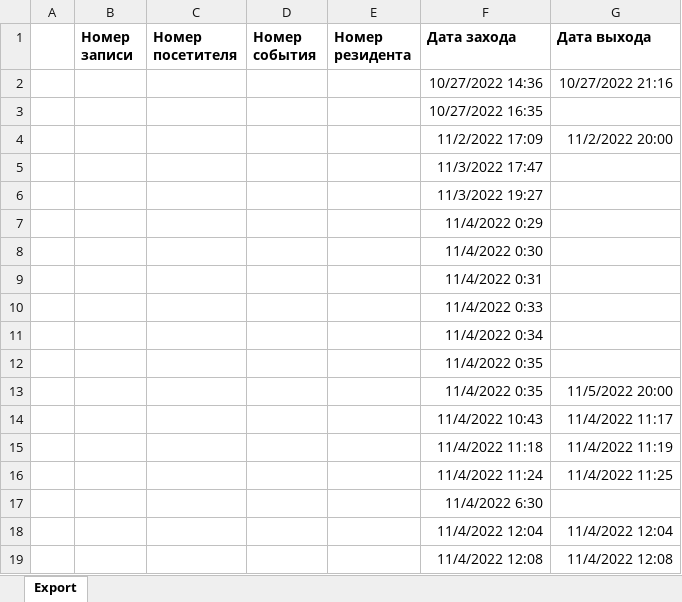
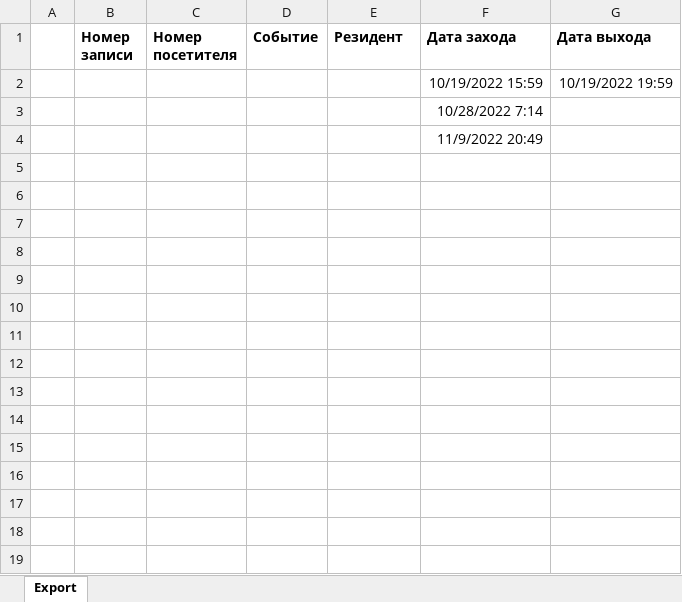
Before and after one commit to PankratovSemen/Practice_Lift1, an Excel workbook: Liftais/Liftais/bin/Debug/Export_AIS/data.xlsx, sheet Export, drawn as a sheet; values as stored, in another font and other column widths than the file's, no borders; removed rows and columns are numbered as before the commit, all else as after; the diff names each change by its address in the sheet, - before the commit and + after, or states it on an @@ line.

```diff
--- a/Liftais/Liftais/bin/Debug/Export_AIS/data.xlsx (sheet Export)
+++ b/Liftais/Liftais/bin/Debug/Export_AIS/data.xlsx (sheet Export)
-D1: Номер события
+D1: Событие
-E1: Номер резидента
+E1: Резидент
-row 2:  |  |  |  |  | 10/27/2022 14:36 | 10/27/2022 21:16
-row 3:  |  |  |  |  | 10/27/2022 16:35
-row 4:  |  |  |  |  | 11/2/2022 17:09 | 11/2/2022 20:00
-row 5:  |  |  |  |  | 11/3/2022 17:47
-row 6:  |  |  |  |  | 11/3/2022 19:27
-row 7:  |  |  |  |  | 11/4/2022 0:29
-row 8:  |  |  |  |  | 11/4/2022 0:30
-row 9:  |  |  |  |  | 11/4/2022 0:31
-row 10:  |  |  |  |  | 11/4/2022 0:33
-row 11:  |  |  |  |  | 11/4/2022 0:34
+row 2:  |  |  |  |  | 10/19/2022 15:59 | 10/19/2022 19:59
-F3 (Дата захода): 11/4/2022 0:35
+F3 (Дата захода): 10/28/2022 7:14
-row 13:  |  |  |  |  | 11/4/2022 0:35 | 11/5/2022 20:00
-row 14:  |  |  |  |  | 11/4/2022 10:43 | 11/4/2022 11:17
-row 15:  |  |  |  |  | 11/4/2022 11:18 | 11/4/2022 11:19
-row 16:  |  |  |  |  | 11/4/2022 11:24 | 11/4/2022 11:25
-F4 (Дата захода): 11/4/2022 6:30
+F4 (Дата захода): 11/9/2022 20:49
-row 18:  |  |  |  |  | 11/4/2022 12:04 | 11/4/2022 12:04
-row 19:  |  |  |  |  | 11/4/2022 12:08 | 11/4/2022 12:08
```
Also changed, not shown: 31 other files.
